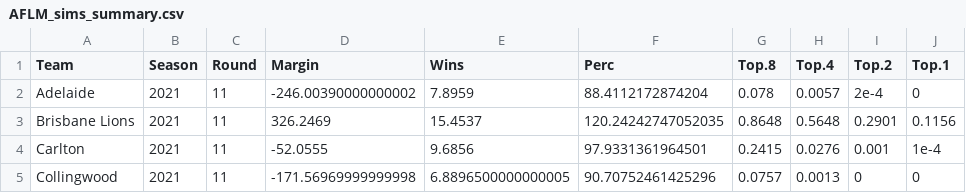
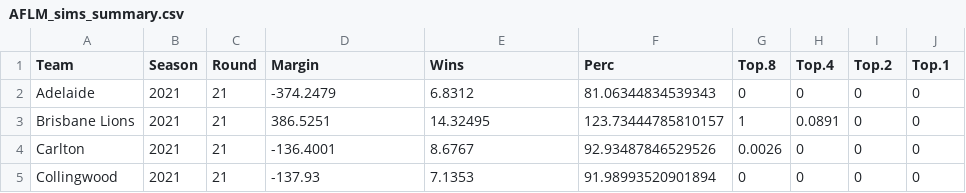
Before and after one commit to jimmyday12/plussixoneblog, a CSV file: data_files/raw-data/AFLM_sims_summary.csv, drawn as a sheet; only a part is shown; the diff covers the shown part only.

```diff
--- a/data_files/raw-data/AFLM_sims_summary.csv
+++ b/data_files/raw-data/AFLM_sims_summary.csv
@@ -1,5 +1,5 @@
 Team,Season,Round,Margin,Wins,Perc,Top.8,Top.4,Top.2,Top.1
-Adelaide,2021,11,-246.00390000000002,7.8959,88.4112172874204,0.078,0.0057,2e-4,0
-Brisbane Lions,2021,11,326.2469,15.4537,120.24242747052035,0.8648,0.5648,0.2901,0.1156
-Carlton,2021,11,-52.0555,9.6856,97.9331361964501,0.2415,0.0276,0.001,1e-4
-Collingwood,2021,11,-171.56969999999998,6.8896500000000005,90.70752461425296,0.0757,0.0013,0,0
+Adelaide,2021,21,-374.2479,6.8312,81.06344834539343,0,0,0,0
+Brisbane Lions,2021,21,386.5251,14.32495,123.73444785810157,1,0.0891,0,0
+Carlton,2021,21,-136.4001,8.6767,92.93487846529526,0.0026,0,0,0
+Collingwood,2021,21,-137.93,7.1353,91.98993520901894,0,0,0,0
```
Also changed, not shown: 104 edited cells elsewhere in this file, data_files/raw-data/predictions_new.csv, 10 other files.
